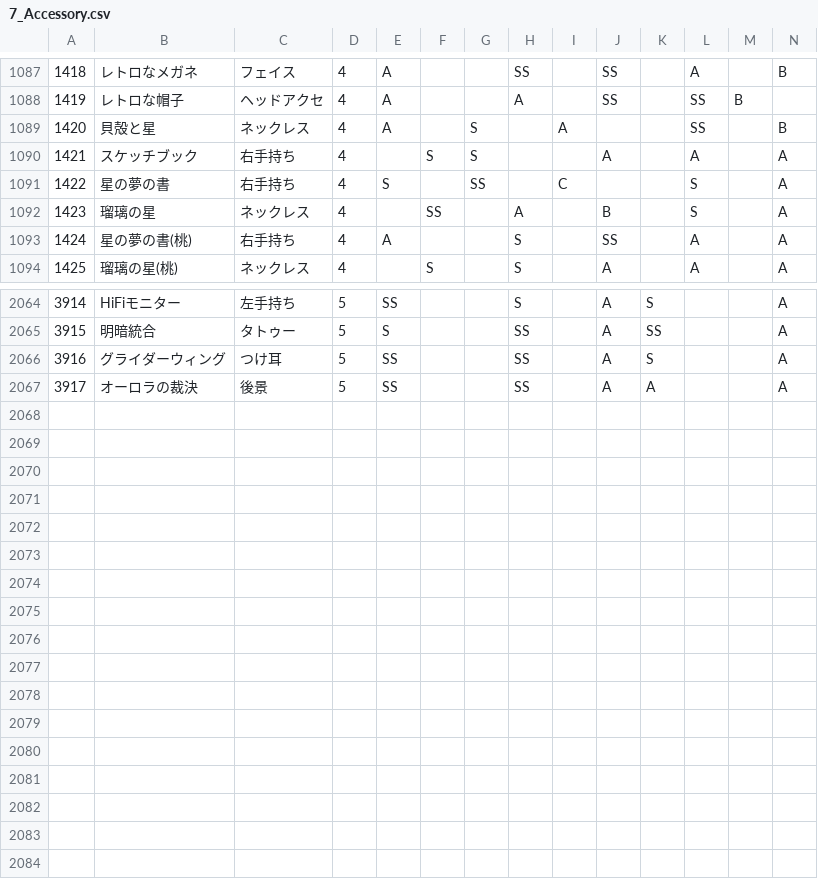
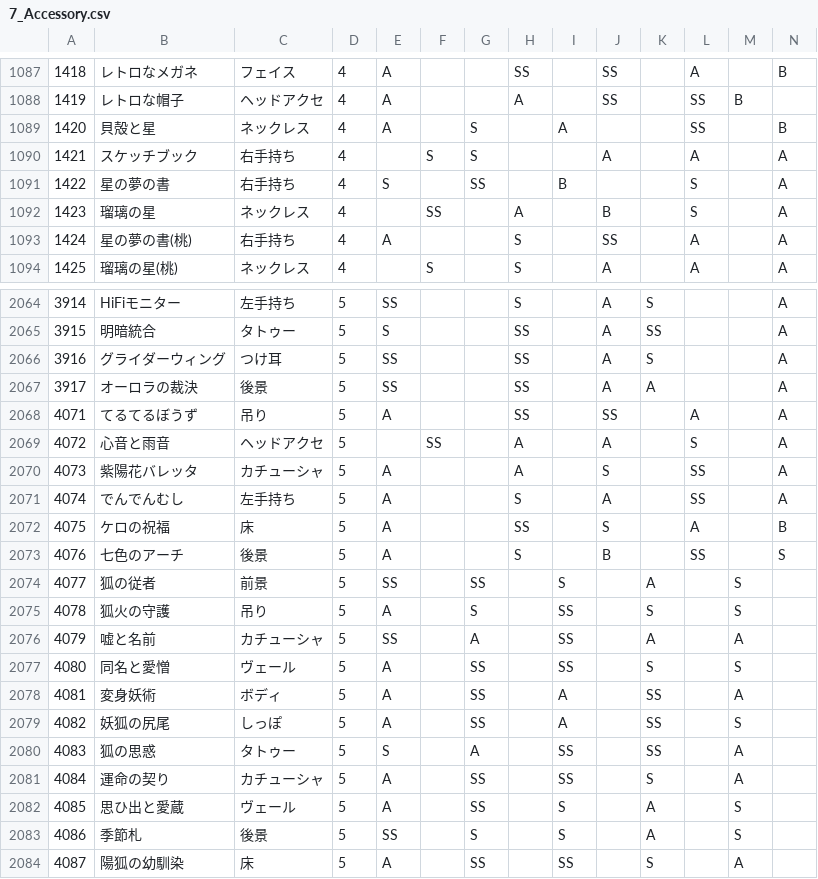
Before and after one commit to ShTair/MiracleNikkiData, a CSV file: Items/7_Accessory.csv, drawn as a sheet; only a part is shown, gaps mark what is left out; rows hold the shown columns only; the diff names each change by its address in the sheet, - before the commit and + after, or states it on an @@ line.

```diff
--- a/Items/7_Accessory.csv
+++ b/Items/7_Accessory.csv
-I1091: C
+I1091: B
+row 2068: 4071 | てるてるぼうず | 吊り | 5 | A |  |  | SS |  | SS |  | A |  | A
+row 2069: 4072 | 心音と雨音 | ヘッドアクセ | 5 |  | SS |  | A |  | A |  | S |  | A
+row 2070: 4073 | 紫陽花バレッタ | カチューシャ | 5 | A |  |  | A |  | S |  | SS |  | A
+row 2071: 4074 | でんでんむし | 左手持ち | 5 | A |  |  | S |  | A |  | SS |  | A
+row 2072: 4075 | ケロの祝福 | 床 | 5 | A |  |  | SS |  | S |  | A |  | B
+row 2073: 4076 | 七色のアーチ | 後景 | 5 | A |  |  | S |  | B |  | SS |  | S
+row 2074: 4077 | 狐の従者 | 前景 | 5 | SS |  | SS |  | S |  | A |  | S
+row 2075: 4078 | 狐火の守護 | 吊り | 5 | A |  | S |  | SS |  | S |  | S
+row 2076: 4079 | 嘘と名前 | カチューシャ | 5 | SS |  | A |  | SS |  | A |  | A
+row 2077: 4080 | 同名と愛憎 | ヴェール | 5 | A |  | SS |  | SS |  | S |  | S
+row 2078: 4081 | 変身妖術 | ボディ | 5 | A |  | SS |  | A |  | SS |  | A
+row 2079: 4082 | 妖狐の尻尾 | しっぽ | 5 | A |  | SS |  | A |  | SS |  | S
+row 2080: 4083 | 狐の思惑 | タトゥー | 5 | S |  | A |  | SS |  | SS |  | A
+row 2081: 4084 | 運命の契り | カチューシャ | 5 | A |  | SS |  | SS |  | S |  | A
+row 2082: 4085 | 思ひ出と愛蔵 | ヴェール | 5 | A |  | SS |  | S |  | A |  | S
+row 2083: 4086 | 季節札 | 後景 | 5 | SS |  | S |  | S |  | A |  | S
+row 2084: 4087 | 陽狐の幼馴染 | 床 | 5 | A |  | SS |  | SS |  | S |  | A
```
Also changed, not shown: Items/0_Hairstyle.csv, Items/1_Dress.csv, 3 other files.
